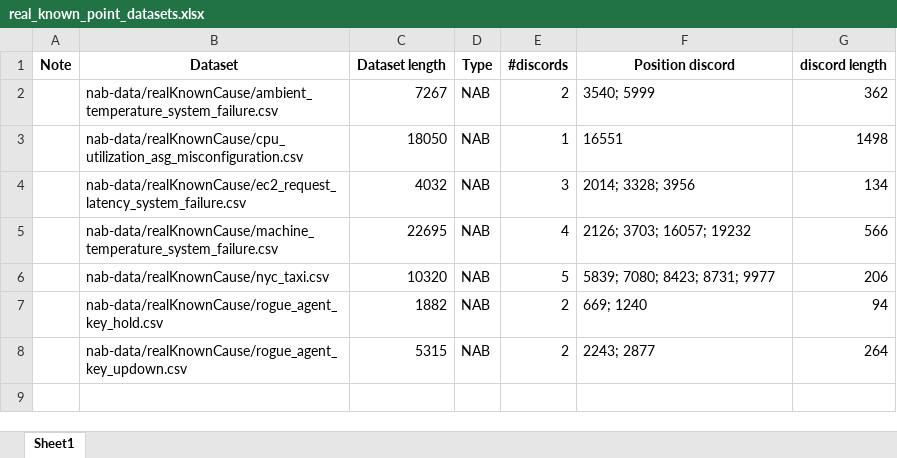
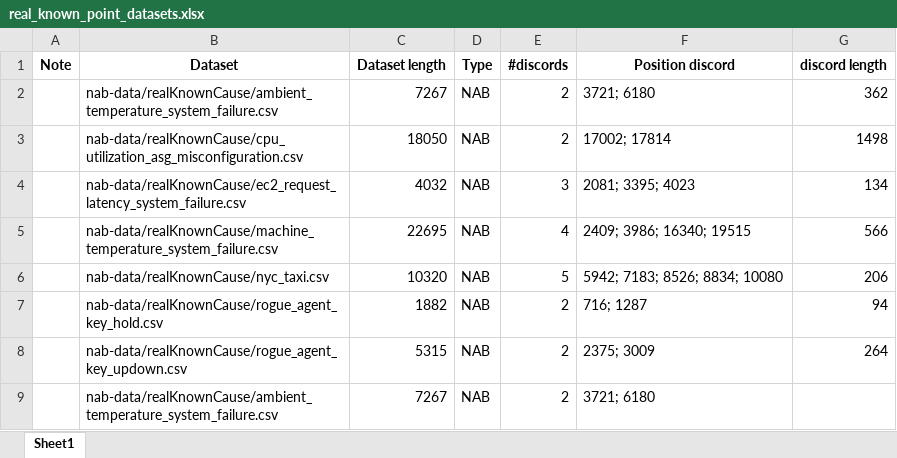
Before and after one commit to ngobibibnbe/anomaly-detection-in-data-stream, an Excel workbook: real_known_point_datasets.xlsx, sheet Sheet1, drawn as a sheet; values as stored, in another font and other column widths than the file's, no borders; the diff names each change by its address in the sheet, - before the commit and + after, or states it on an @@ line.

```diff
--- a/real_known_point_datasets.xlsx (sheet Sheet1)
+++ b/real_known_point_datasets.xlsx (sheet Sheet1)
-F2 (Position discord): 3540; 5999
+F2 (Position discord): 3721; 6180
-E3 (#discords): 1
+E3 (#discords): 2
-F3 (Position discord): 16551
+F3 (Position discord): 17002; 17814
-F4 (Position discord): 2014; 3328; 3956
+F4 (Position discord): 2081; 3395; 4023
-F5 (Position discord): 2126; 3703; 16057; 19232
+F5 (Position discord): 2409; 3986; 16340; 19515
-F6 (Position discord): 5839; 7080; 8423; 8731; 9977
+F6 (Position discord): 5942; 7183; 8526; 8834; 10080
-F7 (Position discord): 669; 1240
+F7 (Position discord): 716; 1287
-F8 (Position discord): 2243; 2877
+F8 (Position discord): 2375; 3009
+row 9:  | nab-data/realKnownCause/ambient_temperature_system_failure.csv | 7267 | NAB | 2 | 3721; 6180
```
Also changed, not shown: f1score_merlin_abnormal_point_results.xlsx, merlin_discord_results.xlsx, 19 other files.
